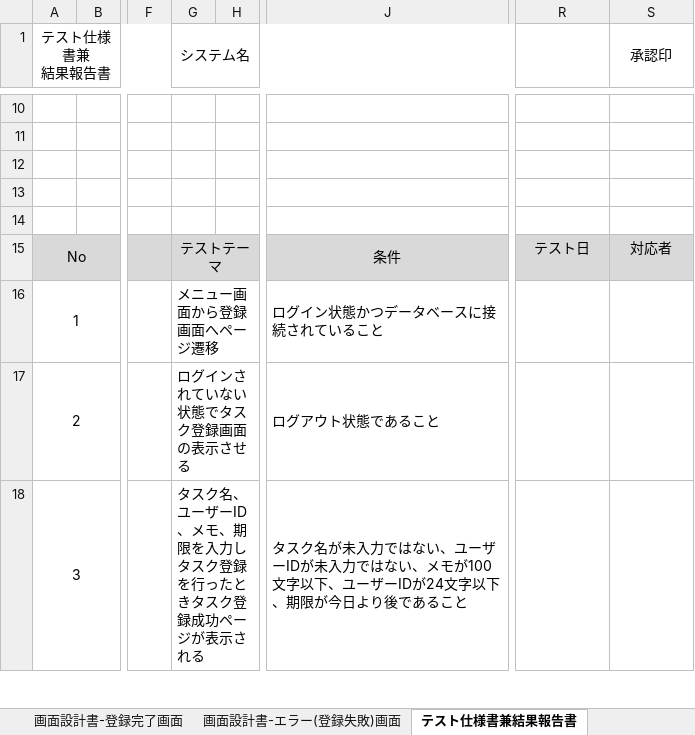
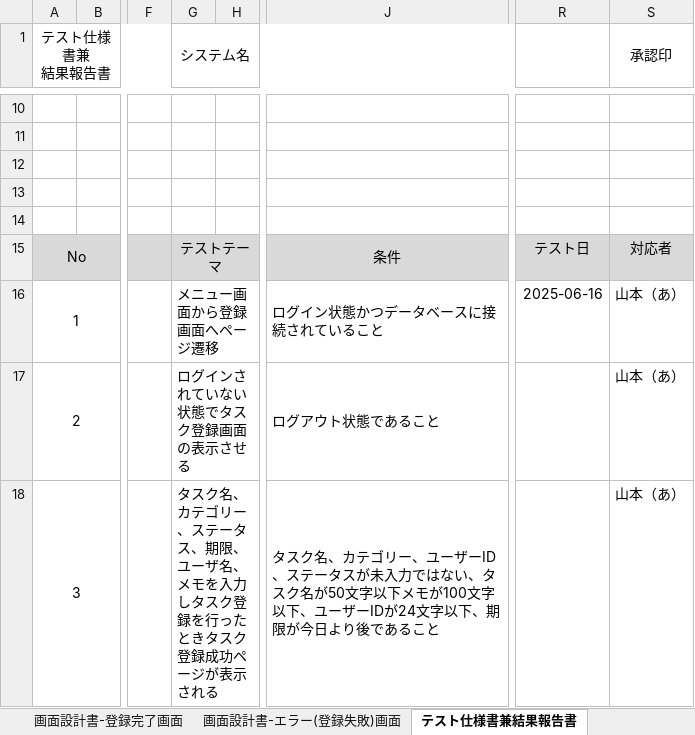
Before and after one commit to comsize-Furudate/taskUN, an Excel workbook: Documents/登録機能詳細設計書.xlsx, sheet テスト仕様書兼結果報告書, drawn as a sheet; only a part is shown, gaps mark what is left out; values as stored, in another font and other column widths than the file's, no borders; the diff covers the shown part only; the diff names each change by its address in the sheet, - before the commit and + after, or states it on an @@ line.

```diff
--- a/Documents/登録機能詳細設計書.xlsx (sheet テスト仕様書兼結果報告書)
+++ b/Documents/登録機能詳細設計書.xlsx (sheet テスト仕様書兼結果報告書)
-R16: (empty)
+R16: 2025-06-16
-S16:S18 (承認印): (empty)
+S16:S18 (承認印): 山本（あ）
-G18 (システム名): …スク名、ユーザーID、メモ、期限を入力し…
+G18 (システム名): …スク名、カテゴリー、ステータス、期限、ユーザ名、メモを入力し…
-J18: タスク名が未入力ではない、ユーザーIDが未入力ではない、メモが100…
+J18: タスク名、カテゴリー、ユーザーID、ステータスが未入力ではない、タスク名が50文字以下メモが100…
```
Also changed, not shown: 2 added rows and 3 edited cells elsewhere in this sheet, sheet JUnitテスト仕様書兼報告書, other sheet tabs, charts or pictures, Documents/タスク一覧設計書.xlsx, Documents/削除機能詳細設計書.xlsx, 1 other file.
